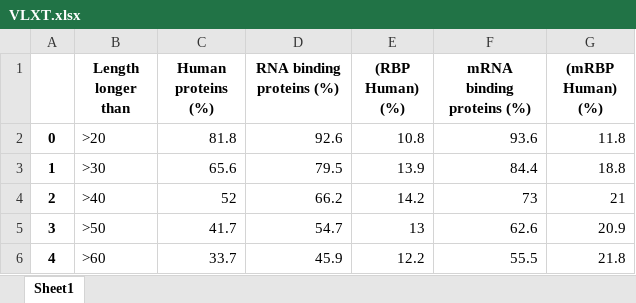
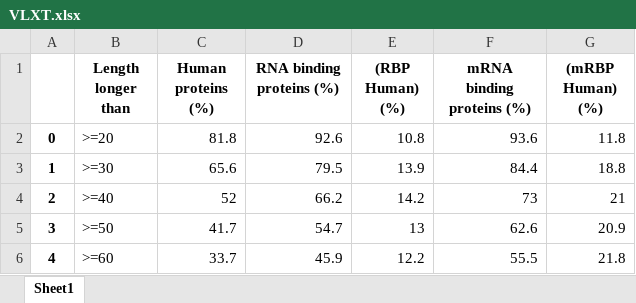
Before and after one commit to allmwh/the_return_of_the_rings, an Excel workbook: output/table_s1/VLXT.xlsx, sheet Sheet1, drawn as a sheet; values as stored, in another font and other column widths than the file's, no borders; the diff names each change by its address in the sheet, - before the commit and + after, or states it on an @@ line.

Commit message:
minor typo and fig2 raw data created

```diff
--- a/output/table_s1/VLXT.xlsx (sheet Sheet1)
+++ b/output/table_s1/VLXT.xlsx (sheet Sheet1)
-B2 (Length longer than): >20
+B2 (Length longer than): >=20
-B3 (Length longer than): >30
+B3 (Length longer than): >=30
-B4 (Length longer than): >40
+B4 (Length longer than): >=40
-B5 (Length longer than): >50
+B5 (Length longer than): >=50
-B6 (Length longer than): >60
+B6 (Length longer than): >=60
```
Also changed, not shown: output/table_s1/VL3-BA.xlsx, output/table_s1/VSL2.xlsx, 32 other files.
